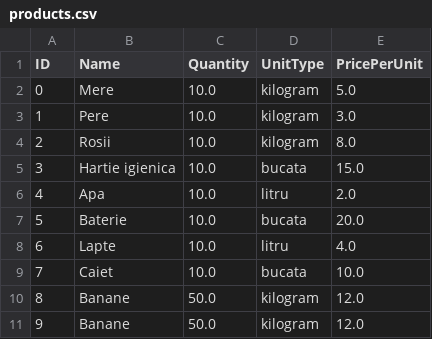
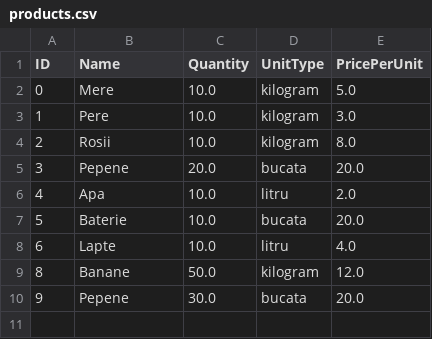
Before and after one commit to poenaruiulian/shops-and-stocks, a CSV file: src/main/files/products.csv, drawn as a sheet.

```diff
--- a/src/main/files/products.csv
+++ b/src/main/files/products.csv
@@ -4,3 +4,3 @@ ID,Name,Quantity,UnitType,PricePerUnit
 2,Rosii,10.0,kilogram,8.0
-3,Hartie igienica,10.0,bucata,15.0
+3,Pepene,20.0,bucata,20.0
 4,Apa,10.0,litru,2.0
@@ -8,4 +8,3 @@ ID,Name,Quantity,UnitType,PricePerUnit
 6,Lapte,10.0,litru,4.0
-7,Caiet,10.0,bucata,10.0
 8,Banane,50.0,kilogram,12.0
-9,Banane,50.0,kilogram,12.0
+9,Pepene,30.0,bucata,20.0
```
Also changed, not shown: src/main/files/users.csv, 8 other files.
